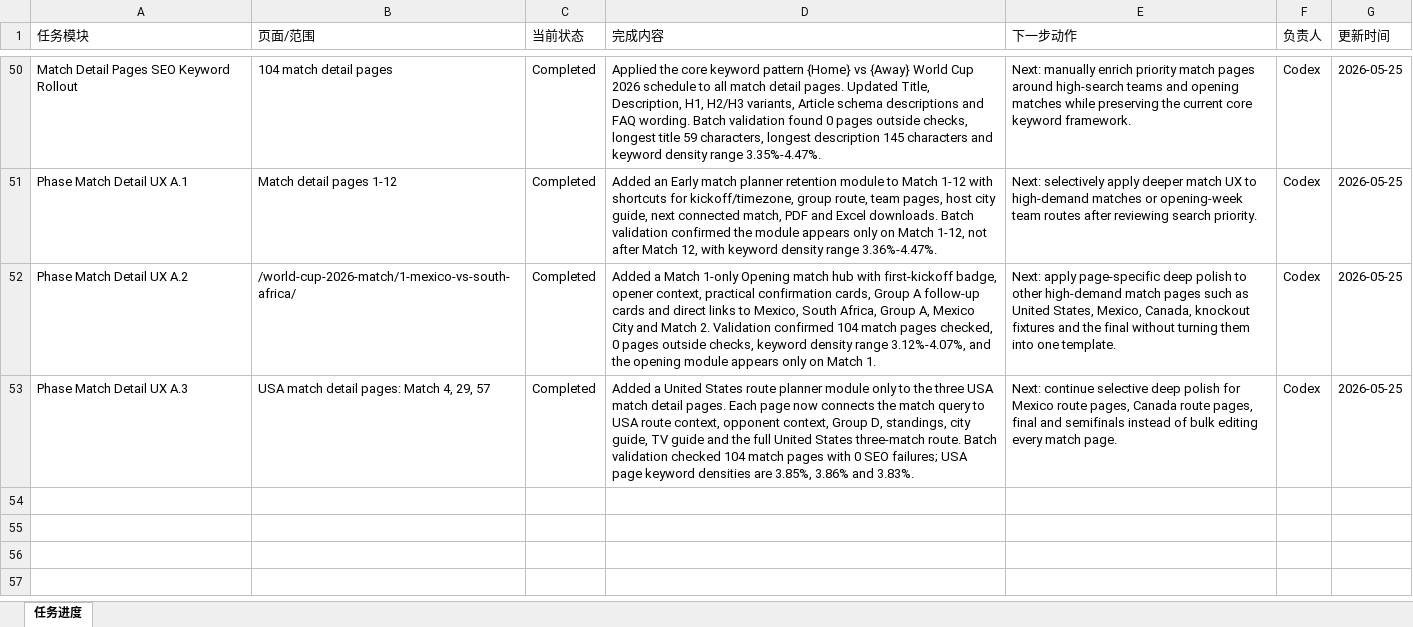
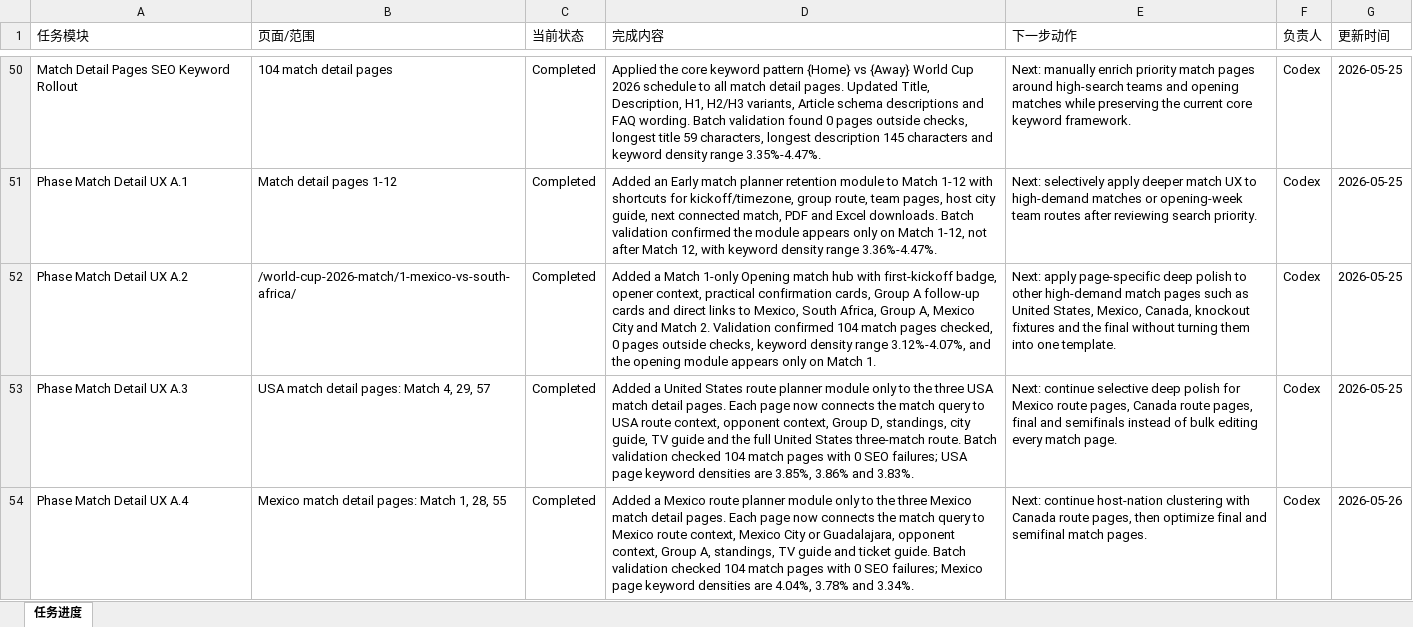
Before and after one commit to alabamajumia-del/wc2026schedule, an Excel workbook: task-progress/wc2026schedule-task-progress.xlsx, sheet 任务进度, drawn as a sheet; only a part is shown, gaps mark what is left out; values as stored, in another font and other column widths than the file's, no borders; the diff names each change by its address in the sheet, - before the commit and + after, or states it on an @@ line.

Commit message:
Optimize Mexico match detail pages

```diff
--- a/task-progress/wc2026schedule-task-progress.xlsx (sheet 任务进度)
+++ b/task-progress/wc2026schedule-task-progress.xlsx (sheet 任务进度)
+row 54: Phase Match Detail UX A.4 | Mexico match detail pages: Match 1, 28, 55 | Completed | Added a Mexico route planner module only to the three Mexico match detail pages. Each page now connects the match query to Mexico route context, Mexico City or Guadalajara, opponent context, Group A, standings, TV guide and ticket guide. Batch validation checked 104 match pages with 0 SEO failures; Mexico page keyword densities are 4.04%, 3.78% and 3.34%. | Next: continue host-nation clustering with Canada route pages, then optimize final and semifinal match pages. | Codex | 2026-05-26
```
Also changed, not shown: 4 other files.
